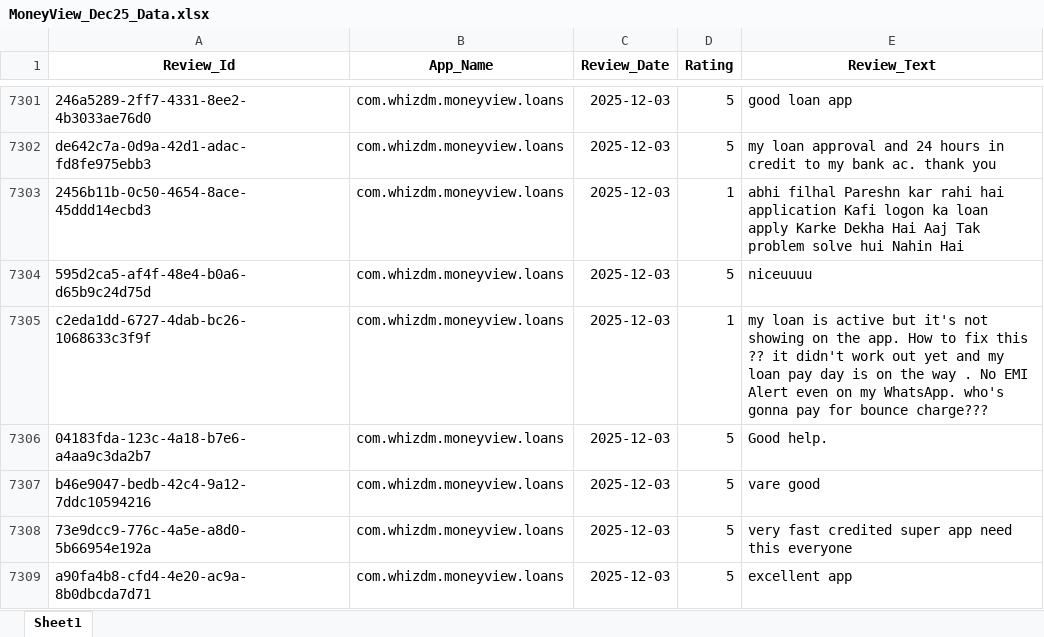
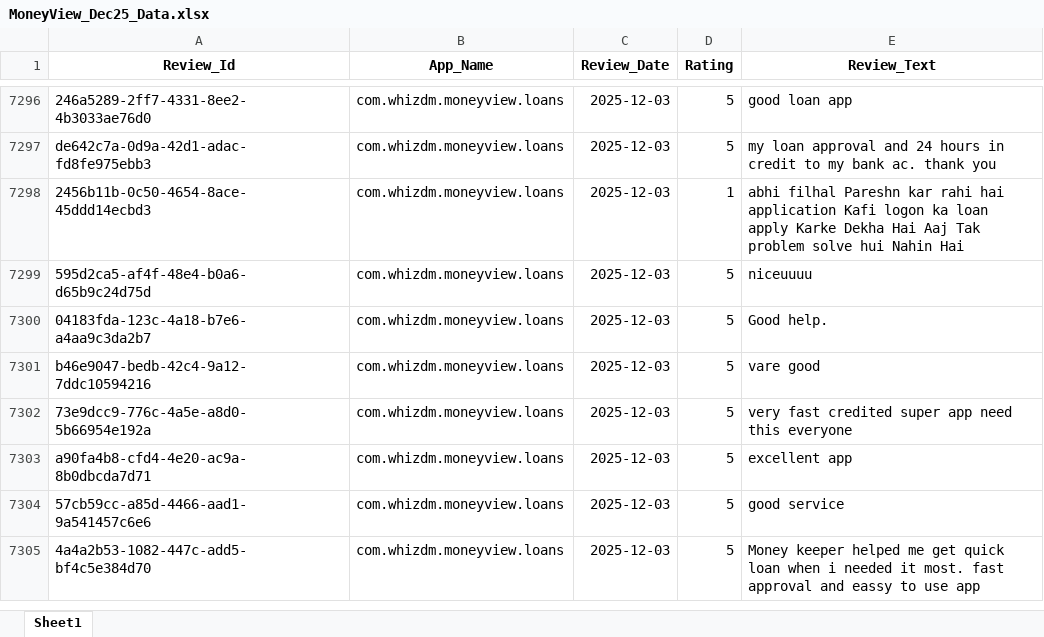
Before and after one commit to vidyasagarmane8/Github-vs-Pycharm, an Excel workbook: MoneyView_Dec25_Data.xlsx, sheet Sheet1, drawn as a sheet; only a part is shown, gaps mark what is left out; the shorter side is filled out with more unchanged rows; values as stored, in another font and other column widths than the file's, no borders; the diff covers the shown part only; the diff names each change by its address in the sheet, - before the commit and + after, or states it on an @@ line.

```diff
--- a/MoneyView_Dec25_Data.xlsx (sheet Sheet1)
+++ b/MoneyView_Dec25_Data.xlsx (sheet Sheet1)
-row 7305: c2eda1dd-6727-4dab-bc26-1068633c3f9f | com.whizdm.moneyview.loans | 2025-12-03 | 1 | my loan is active but it's not showing on the app. How to fix this ?? it didn't work out yet and my loan pay day is on the way . No EMI Alert even on my WhatsApp. who's gonna pay for bounce charge???
```
Also changed, not shown: 5 removed rows elsewhere in this sheet.
